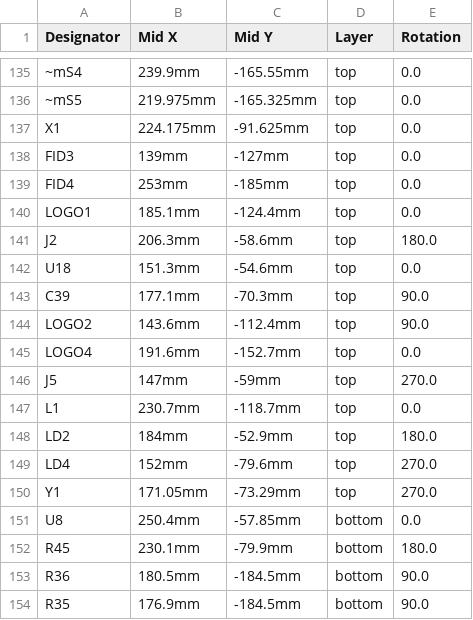
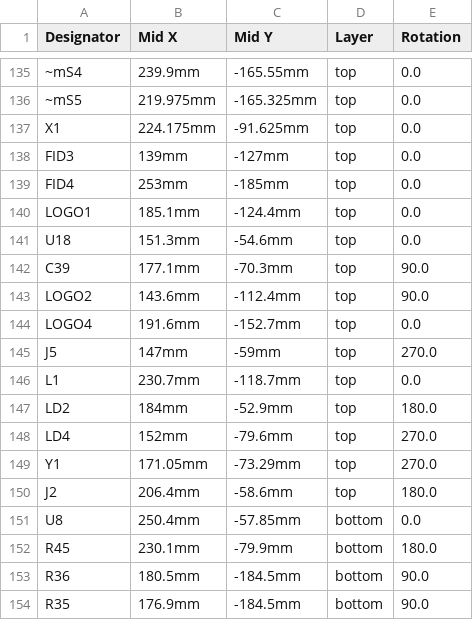
Before and after one commit to gianlucarenzi/Vera-Module-RBL-XE, a CSV file: VERA-MODULE-RBL-XE-v0.1a-JLCPCB-CPL.csv, drawn as a sheet; only a part is shown, gaps mark what is left out; removed rows and columns are numbered as before the commit, all else as after; the diff names each change by its address in the sheet, - before the commit and + after, or states it on an @@ line.

```diff
--- a/VERA-MODULE-RBL-XE-v0.1a-JLCPCB-CPL.csv
+++ b/VERA-MODULE-RBL-XE-v0.1a-JLCPCB-CPL.csv
-row 141: J2 | 206.3mm | -58.6mm | top | 180.0
+row 150: J2 | 206.4mm | -58.6mm | top | 180.0
```
Also changed, not shown: VERA-MODULE-RBL-XE-v0.1a-JLCPCB-BOM.csv, VERA-MODULE-RBL.csv, 5 other files.
